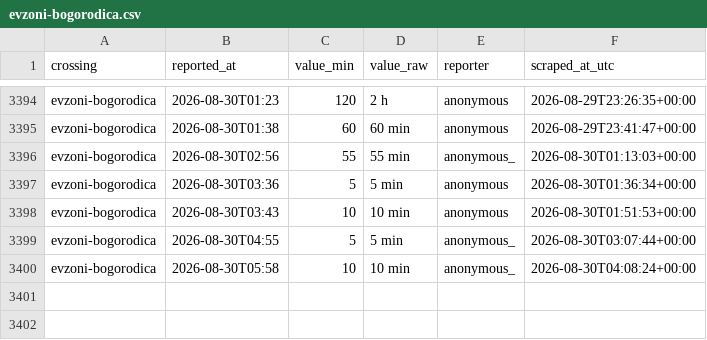
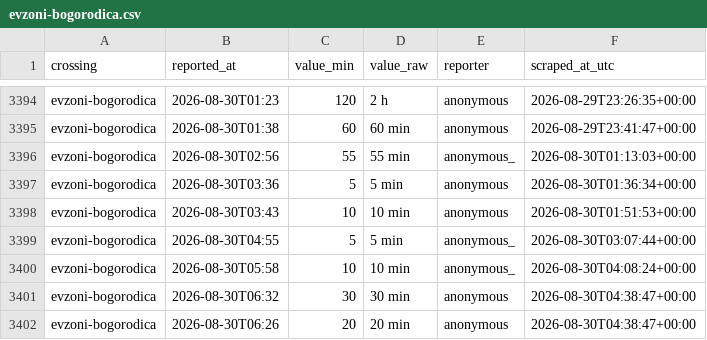
Before and after one commit to brankojosipovic/border-wait, a CSV file: data/evzoni-bogorodica.csv, drawn as a sheet; only a part is shown, gaps mark what is left out; the diff names each change by its address in the sheet, - before the commit and + after, or states it on an @@ line.

```diff
--- a/data/evzoni-bogorodica.csv
+++ b/data/evzoni-bogorodica.csv
+row 3401: evzoni-bogorodica | 2026-08-30T06:32 | 30 | 30 min | anonymous | 2026-08-30T04:38:47+00:00
+row 3402: evzoni-bogorodica | 2026-08-30T06:26 | 20 | 20 min | anonymous | 2026-08-30T04:38:47+00:00
```
Also changed, not shown: data/bajakovo-batrovci.csv, data/batrovci-bajakovo.csv, 3 other files.
